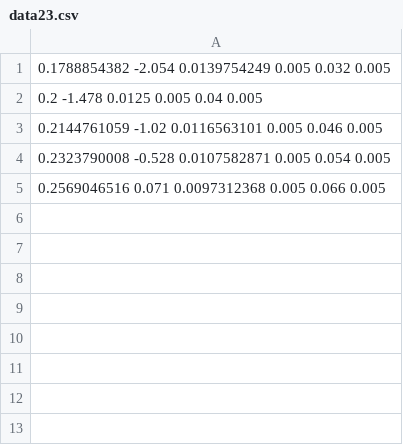
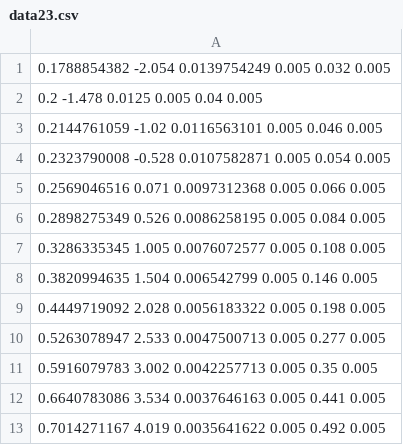
Before and after one commit to etoestja/inf, a CSV file: mipt/s5/PhysicsLab/7/data23.csv, drawn as a sheet; the diff names each change by its address in the sheet, - before the commit and + after, or states it on an @@ line.

```diff
--- a/mipt/s5/PhysicsLab/7/data23.csv
+++ b/mipt/s5/PhysicsLab/7/data23.csv
+row 6: 0.2898275349 0.526 0.0086258195 0.005 0.084 0.005
+row 7: 0.3286335345 1.005 0.0076072577 0.005 0.108 0.005
+row 8: 0.3820994635 1.504 0.006542799 0.005 0.146 0.005
+row 9: 0.4449719092 2.028 0.0056183322 0.005 0.198 0.005
+row 10: 0.5263078947 2.533 0.0047500713 0.005 0.277 0.005
+row 11: 0.5916079783 3.002 0.0042257713 0.005 0.35 0.005
+row 12: 0.6640783086 3.534 0.0037646163 0.005 0.441 0.005
+row 13: 0.7014271167 4.019 0.0035641622 0.005 0.492 0.005
```
Also changed, not shown: mipt/s5/PhysicsLab/7/data01.csv, mipt/s5/PhysicsLab/7/data05.csv, 14 other files.
